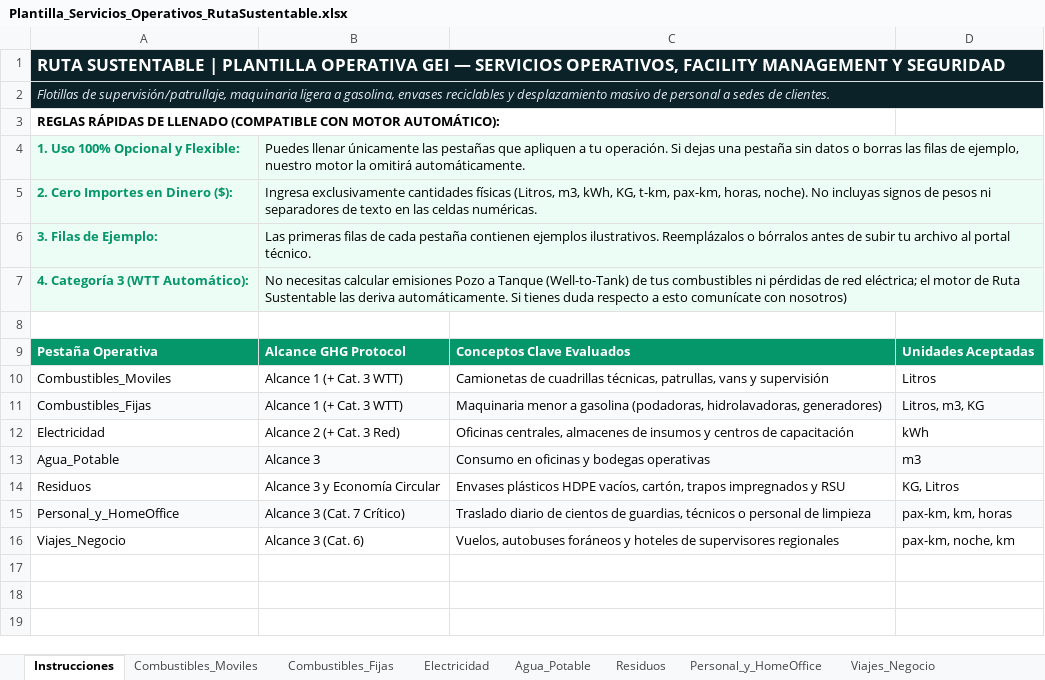
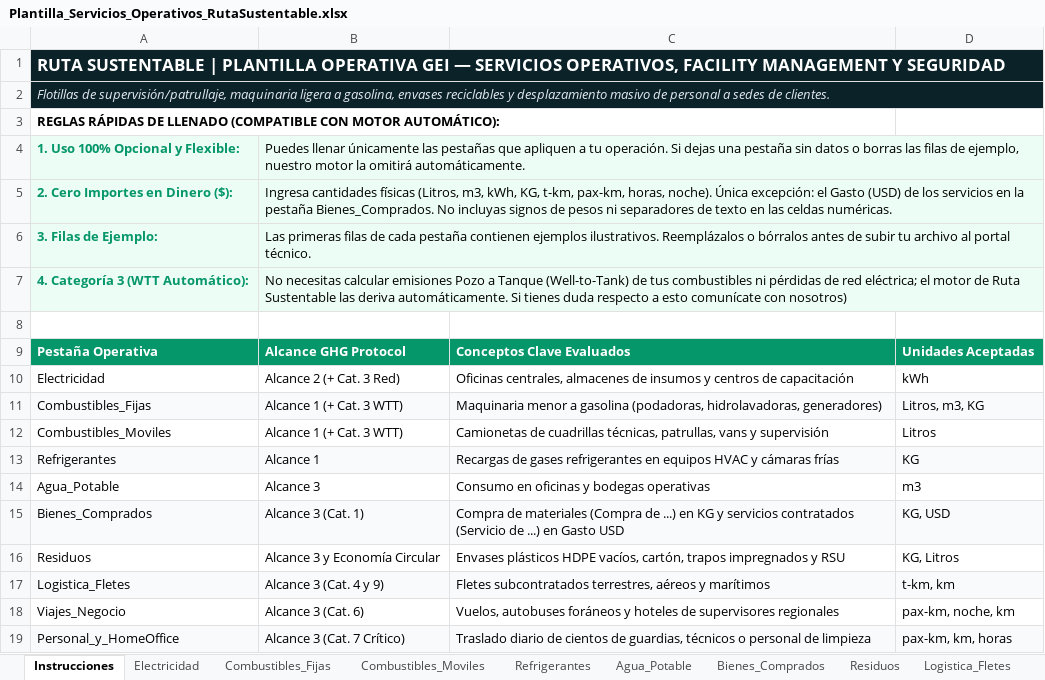
Before and after one commit to margilcg/RutaSustentable, an Excel workbook: plantillas/Plantilla_Servicios_Operativos_RutaSustentable.xlsx, sheet Instrucciones, drawn as a sheet; values as stored, in another font and other column widths than the file's, no borders; addresses are those after the commit; the diff names each change by its address in the sheet, - before the commit and + after, or states it on an @@ line.

```diff
--- a/plantillas/Plantilla_Servicios_Operativos_RutaSustentable.xlsx (sheet Instrucciones)
+++ b/plantillas/Plantilla_Servicios_Operativos_RutaSustentable.xlsx (sheet Instrucciones)
+sheet tab: Refrigerantes
+sheet tab: Bienes_Comprados
+sheet tab: Logistica_Fletes
@@ sheet tab order changed: Instrucciones | Electricidad | Combustibles_Fijas | Combustibles_Moviles | Refrigerantes | Agua_Potable | Bienes_Comprados | Residuos | Logistica_Fletes @@
-B5: Ingresa exclusivamente cantidades físicas (Litros, m3, kWh, KG, t-km, pax-km, horas, noche). No incluyas…
+B5: Ingresa cantidades físicas (Litros, m3, kWh, KG, t-km, pax-km, horas, noche). Única excepción: el Gasto (USD) de los servicios en la pestaña Bienes_Comprados. No incluyas…
@@ row 12 moved to row 10: Electricidad @@
+row 13: Refrigerantes | Alcance 1 | Recargas de gases refrigerantes en equipos HVAC y cámaras frías | KG
-A14:D14 fill: #F8FAFC
+A14:D14 fill: none
+row 15: Bienes_Comprados | Alcance 3 (Cat. 1) | Compra de materiales (Compra de ...) en KG y servicios contratados (Servicio de ...) en Gasto USD | KG, USD
+row 17: Logistica_Fletes | Alcance 3 (Cat. 4 y 9) | Fletes subcontratados terrestres, aéreos y marítimos | t-km, km
@@ row 16 moved to row 18: Viajes_Negocio @@
```
Also changed, not shown: plantillas/Plantilla_Automotriz_RutaSustentable.xlsx, plantillas/Plantilla_Maestra_General_RutaSustentable.xlsx, 6 other files.
